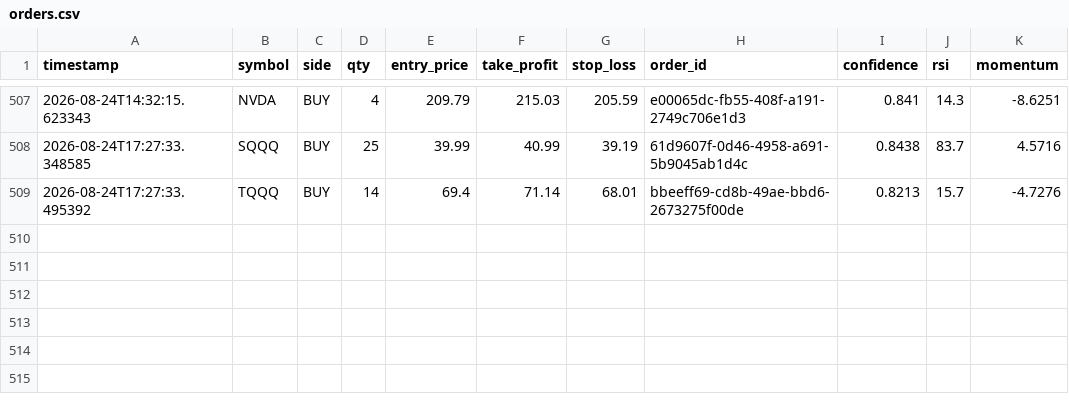
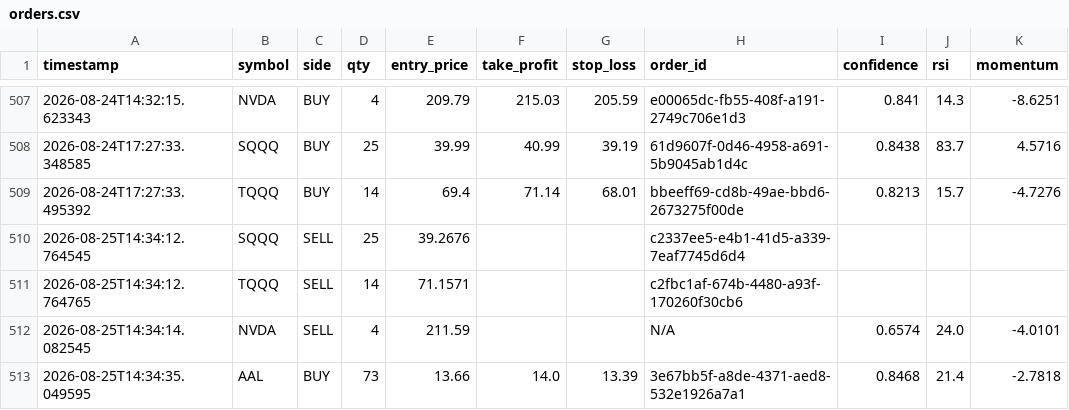
Before and after one commit to jp3tty/ml-trading-bot, a CSV file: paper_trade_log/orders.csv, drawn as a sheet; only a part is shown, gaps mark what is left out; the diff names each change by its address in the sheet, - before the commit and + after, or states it on an @@ line.

```diff
--- a/paper_trade_log/orders.csv
+++ b/paper_trade_log/orders.csv
+row 510: 2026-08-25T14:34:12.764545 | SQQQ | SELL | 25 | 39.2676 |  |  | c2337ee5-e4b1-41d5-a339-7eaf7745d6d4
+row 511: 2026-08-25T14:34:12.764765 | TQQQ | SELL | 14 | 71.1571 |  |  | c2fbc1af-674b-4480-a93f-170260f30cb6
+row 512: 2026-08-25T14:34:14.082545 | NVDA | SELL | 4 | 211.59 |  |  | N/A | 0.6574 | 24.0 | -4.0101
+row 513: 2026-08-25T14:34:35.049595 | AAL | BUY | 73 | 13.66 | 14.0 | 13.39 | 3e67bb5f-a8de-4371-aed8-532e1926a7a1 | 0.8468 | 21.4 | -2.7818
```
Also changed, not shown: paper_trade_log/signals.csv.
